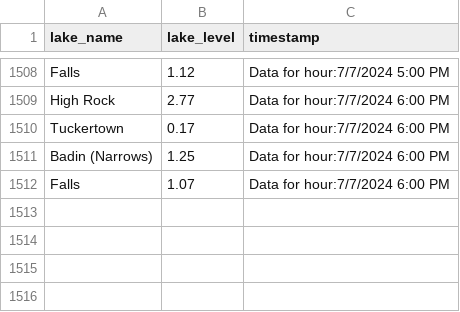
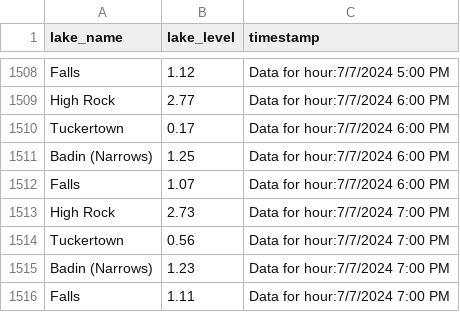
Before and after one commit to jordancox7483/Lake-Scrape-Project2, a CSV file: LakeTracking.csv, drawn as a sheet; only a part is shown, gaps mark what is left out; the diff names each change by its address in the sheet, - before the commit and + after, or states it on an @@ line.

Commit message:
Update LakeTracking on Data for hour:7/7/2024 7:00 PM

```diff
--- a/LakeTracking.csv
+++ b/LakeTracking.csv
+row 1513: High Rock | 2.73 | Data for hour:7/7/2024 7:00 PM
+row 1514: Tuckertown | 0.56 | Data for hour:7/7/2024 7:00 PM
+row 1515: Badin (Narrows) | 1.23 | Data for hour:7/7/2024 7:00 PM
+row 1516: Falls | 1.11 | Data for hour:7/7/2024 7:00 PM
```
